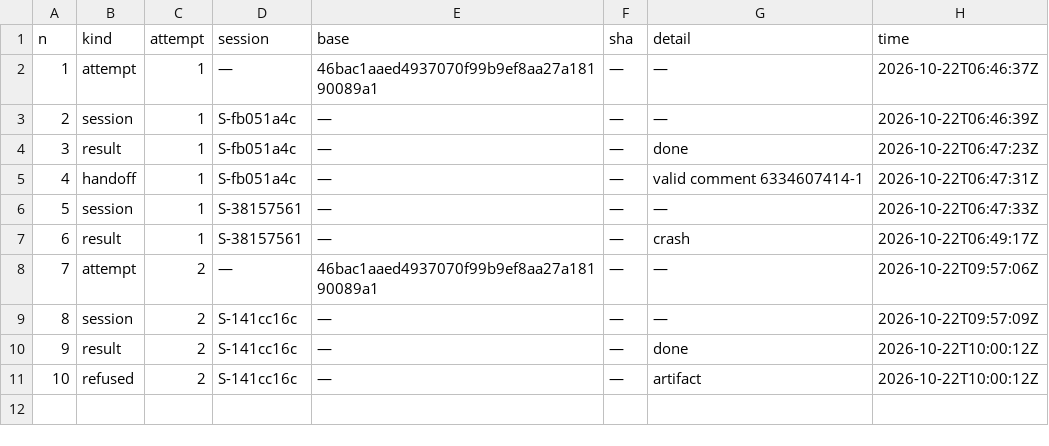
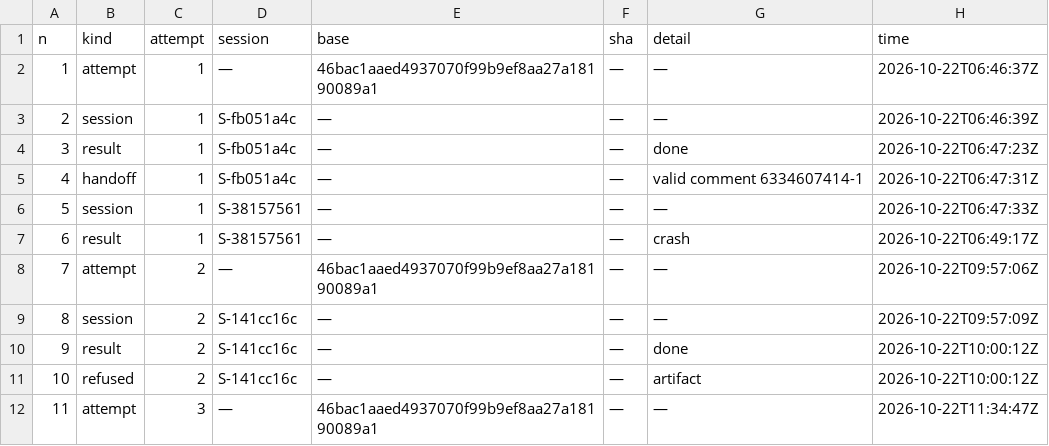
Before and after one commit to pharzam/layup-uat-m2e, a TSV file: tasks/T-ut9g/events.tsv, drawn as a sheet.

```diff
--- a/tasks/T-ut9g/events.tsv
+++ b/tasks/T-ut9g/events.tsv
@@ -11 +11,2 @@ n	kind	attempt	session	base	sha	detail	time
 10	refused	2	S-141cc16c	—	—	artifact	2026-10-22T10:00:12Z
+11	attempt	3	—	46bac1aaed4937070f99b9ef8aa27a18190089a1	—	—	2026-10-22T11:34:47Z
```
